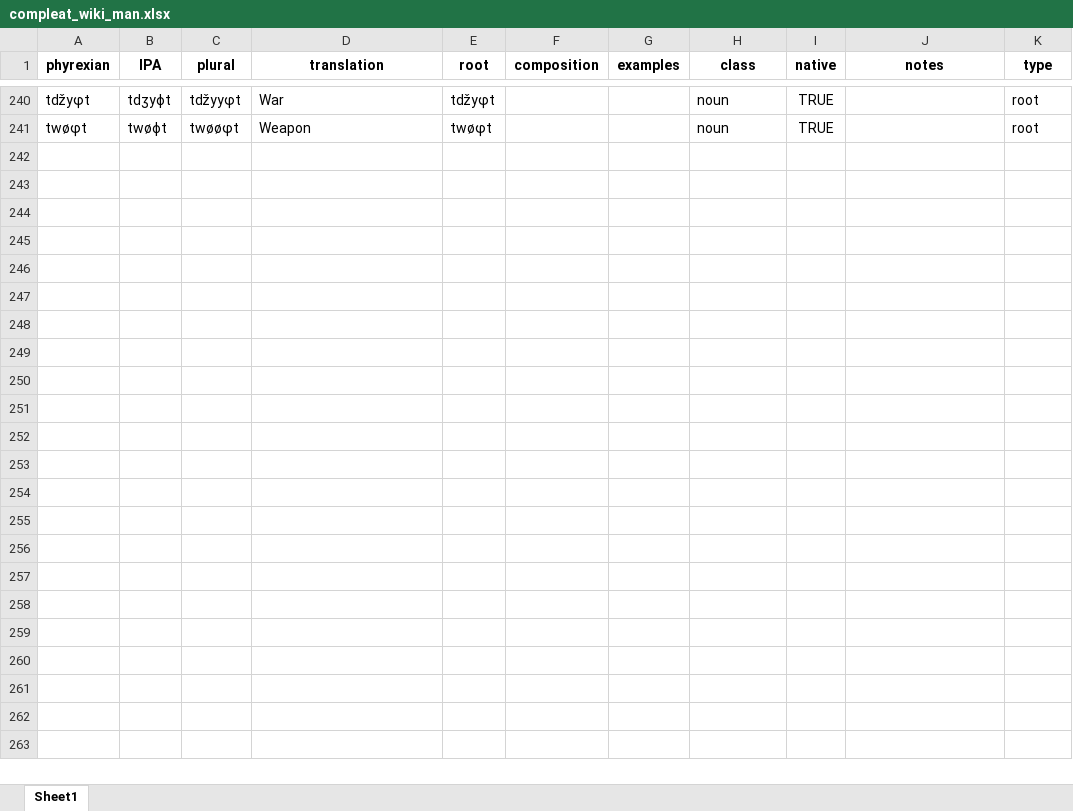
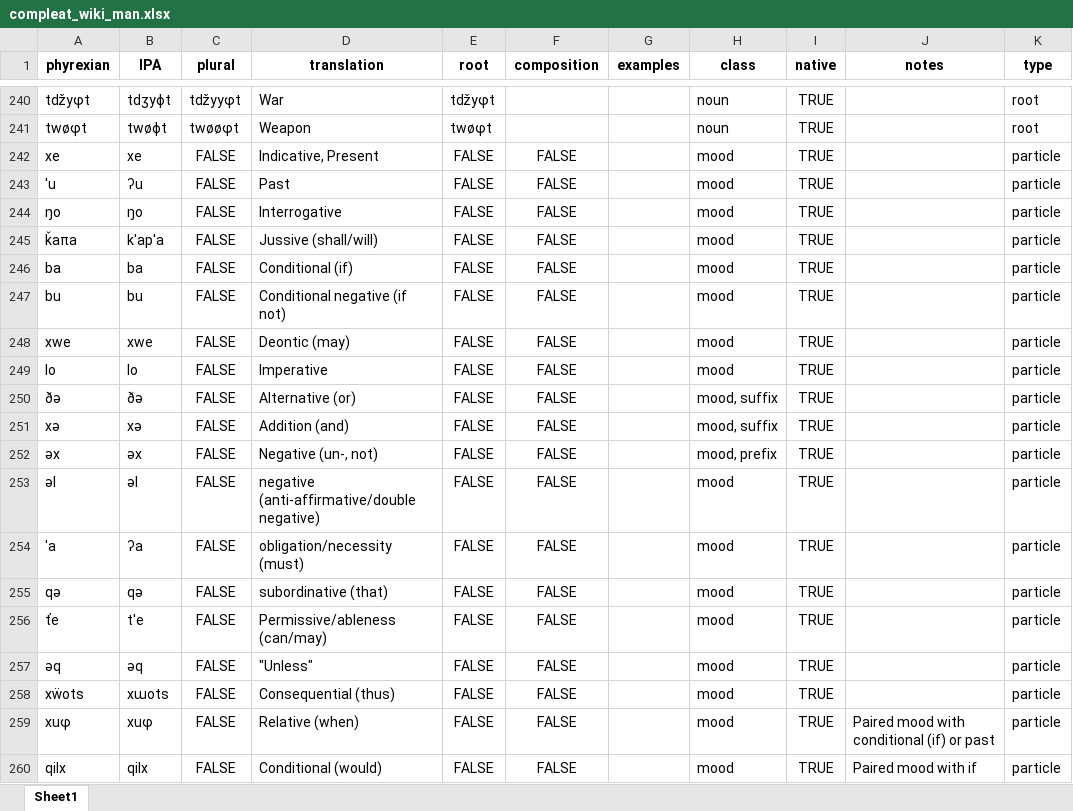
Before and after one commit to fxbuson/PhyrexianDictionary, an Excel workbook: data/compleat_wiki_man.xlsx, sheet Sheet1, drawn as a sheet; only a part is shown, gaps mark what is left out; values as stored, in another font and other column widths than the file's, no borders; the diff covers the shown part only; the diff names each change by its address in the sheet, - before the commit and + after, or states it on an @@ line.

Commit message:
include particles

```diff
--- a/data/compleat_wiki_man.xlsx (sheet Sheet1)
+++ b/data/compleat_wiki_man.xlsx (sheet Sheet1)
+row 242: xe | xe | FALSE | Indicative, Present | FALSE | FALSE |  | mood | TRUE |  | particle
+row 243: 'u | ʔu | FALSE | Past | FALSE | FALSE |  | mood | TRUE |  | particle
+row 244: ŋo | ŋo | FALSE | Interrogative | FALSE | FALSE |  | mood | TRUE |  | particle
+row 245: ǩaπa | k'ap'a | FALSE | Jussive (shall/will) | FALSE | FALSE |  | mood | TRUE |  | particle
+row 246: ba | ba | FALSE | Conditional (if) | FALSE | FALSE |  | mood | TRUE |  | particle
+row 247: bu | bu | FALSE | Conditional negative (if not) | FALSE | FALSE |  | mood | TRUE |  | particle
+row 248: xwe | xwe | FALSE | Deontic (may) | FALSE | FALSE |  | mood | TRUE |  | particle
+row 249: lo | lo | FALSE | Imperative | FALSE | FALSE |  | mood | TRUE |  | particle
+row 250: ðə | ðə | FALSE | Alternative (or) | FALSE | FALSE |  | mood, suffix | TRUE |  | particle
+row 251: xə | xə | FALSE | Addition (and) | FALSE | FALSE |  | mood, suffix | TRUE |  | particle
+row 252: əx | əx | FALSE | Negative (un-, not) | FALSE | FALSE |  | mood, prefix | TRUE |  | particle
+row 253: əl | əl | FALSE | negative (anti-affirmative/double negative) | FALSE | FALSE |  | mood | TRUE |  | particle
+row 254: 'a | ʔa | FALSE | obligation/necessity (must) | FALSE | FALSE |  | mood | TRUE |  | particle
+row 255: qə | qə | FALSE | subordinative (that) | FALSE | FALSE |  | mood | TRUE |  | particle
+row 256: ťe | t'e | FALSE | Permissive/ableness (can/may) | FALSE | FALSE |  | mood | TRUE |  | particle
+row 257: əq | əq | FALSE | "Unless" | FALSE | FALSE |  | mood | TRUE |  | particle
+row 258: xẅots | xɯots | FALSE | Consequential (thus) | FALSE | FALSE |  | mood | TRUE |  | particle
+row 259: xuφ | xuφ | FALSE | Relative (when) | FALSE | FALSE |  | mood | TRUE | Paired mood with conditional (if) or past | particle
+row 260: qilx | qilx | FALSE | Conditional (would) | FALSE | FALSE |  | mood | TRUE | Paired mood with if | particle
```
Also changed, not shown: 20 added rows elsewhere in this sheet.
